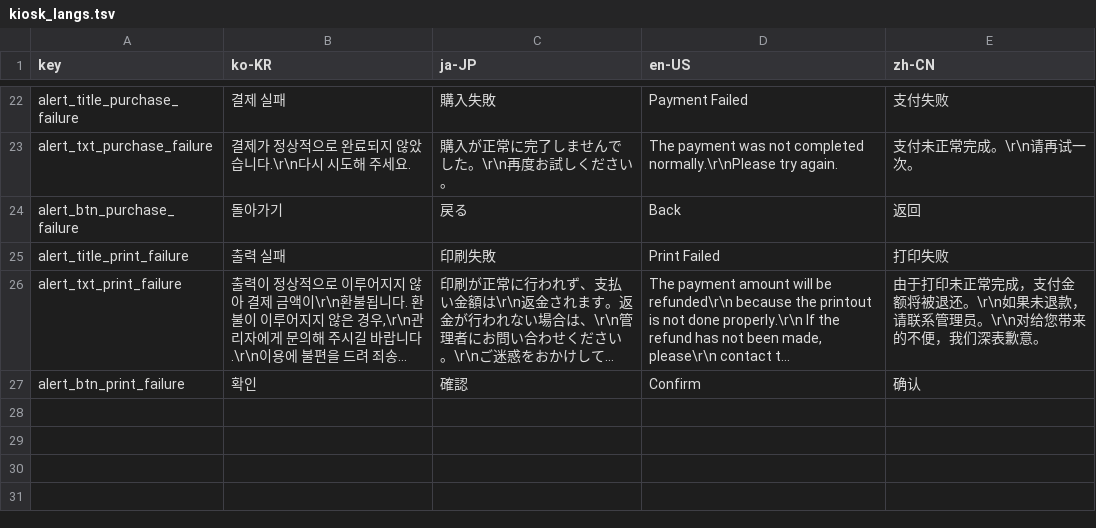
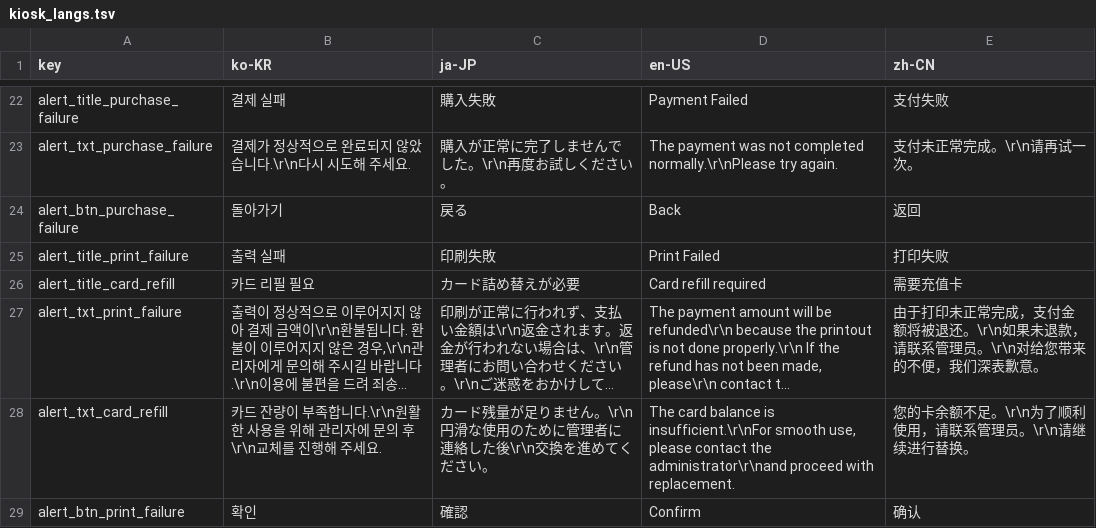
Before and after one commit to SnaptagCode/flutter_snaptag_kiosk, a TSV file: assets/lang/kiosk_langs.tsv, drawn as a sheet; only a part is shown, gaps mark what is left out; long unchanged cells end in …; the diff names each change by its address in the sheet, - before the commit and + after, or states it on an @@ line.

```diff
--- a/assets/lang/kiosk_langs.tsv
+++ b/assets/lang/kiosk_langs.tsv
+row 26: alert_title_card_refill | 카드 리필 필요 | カード詰め替えが必要 | Card refill required | 需要充值卡
+row 28: alert_txt_card_refill | 카드 잔량이 부족합니다.\r\n원활한 사용을 위해 관리자에 문의 후\r\n교체를 진행해 주세요. | カード残量が足りません。\r\n円滑な使用のために管理者に連絡した後\r\n交換を進めてください。 | The card balance is insufficient.\r\nFor smooth use, please contact the administrator\r\nand proceed with replacement. | 您的卡余额不足。\r\n为了顺利使用，请联系管理员。\r\n请继续进行替换。
```
Also changed, not shown: 9 other files.
